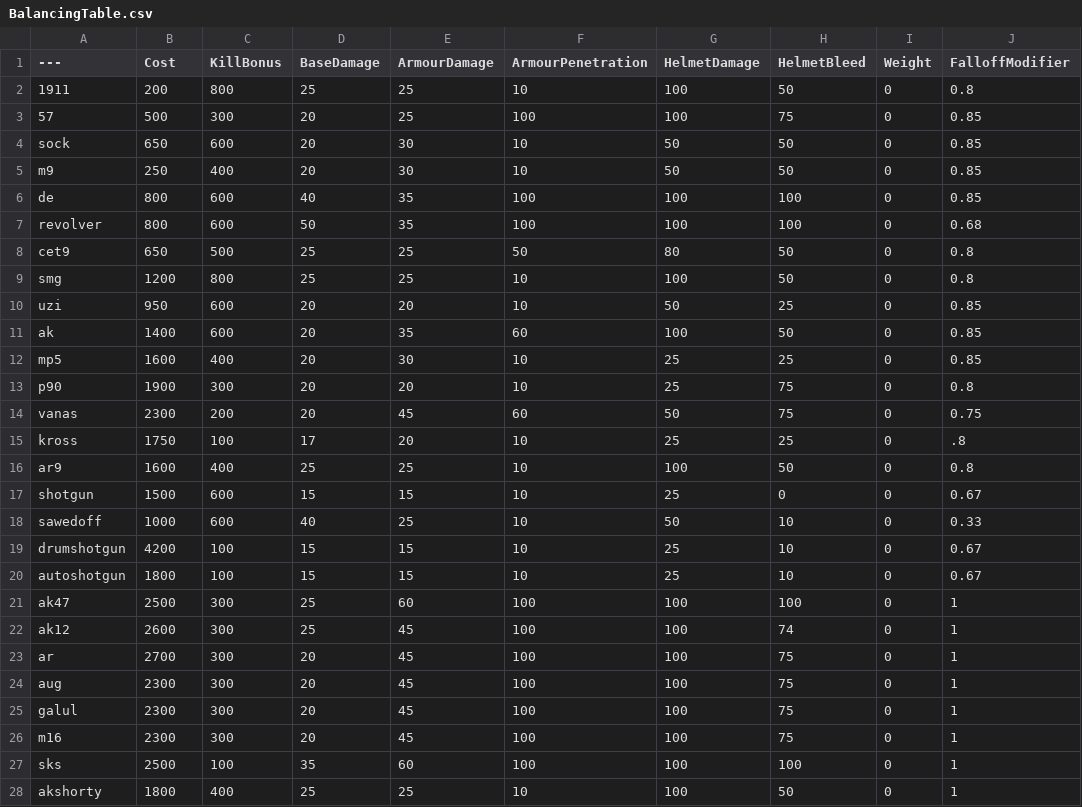
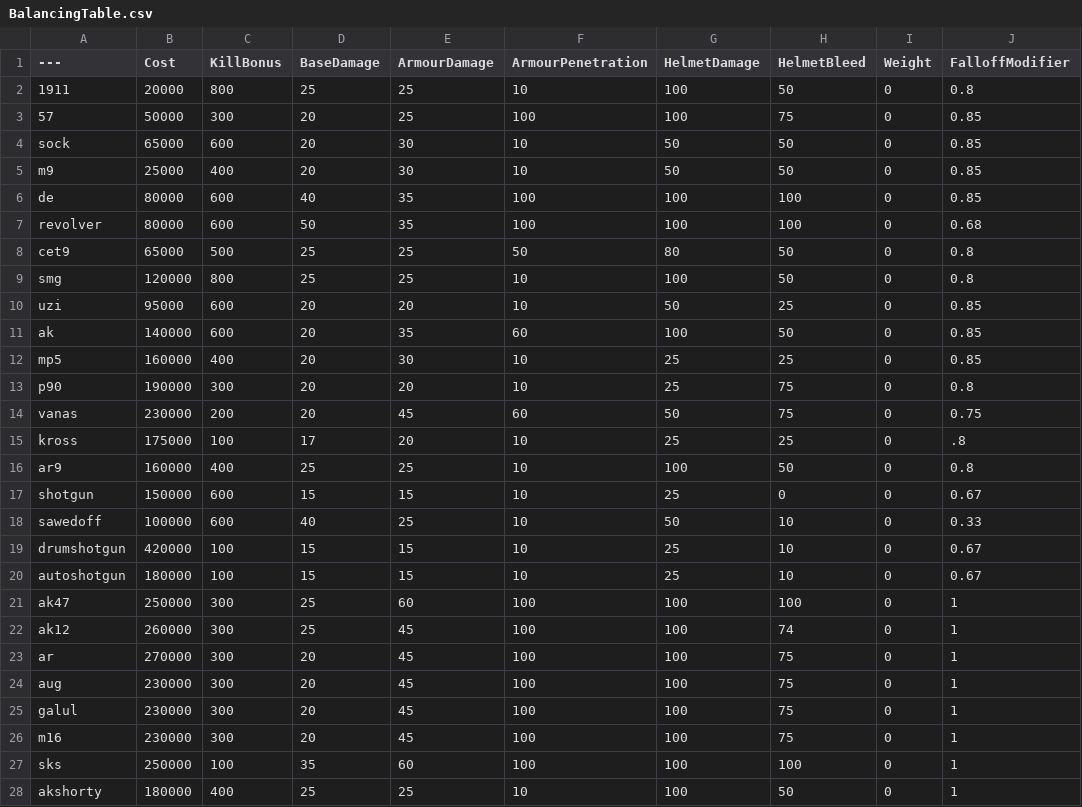
Before and after one commit to Djet/pavlovVR-server, a CSV file: BalancingTable.csv, drawn as a sheet; only a part is shown; the diff covers the shown part only; the diff names each change by its address in the sheet, - before the commit and + after, or states it on an @@ line.

Commit message:
Update BalancingTable.csv

```diff
--- a/BalancingTable.csv
+++ b/BalancingTable.csv
-B2 (Cost): 200
+B2 (Cost): 20000
-B3 (Cost): 500
+B3 (Cost): 50000
-B4 (Cost): 650
+B4 (Cost): 65000
-B5 (Cost): 250
+B5 (Cost): 25000
-B6:B7 (Cost): 800
+B6:B7 (Cost): 80000
-B8 (Cost): 650
+B8 (Cost): 65000
-B9 (Cost): 1200
+B9 (Cost): 120000
-B10 (Cost): 950
+B10 (Cost): 95000
-B11 (Cost): 1400
+B11 (Cost): 140000
-B12 (Cost): 1600
+B12 (Cost): 160000
-B13 (Cost): 1900
+B13 (Cost): 190000
-B14 (Cost): 2300
+B14 (Cost): 230000
-B15 (Cost): 1750
+B15 (Cost): 175000
-B16 (Cost): 1600
+B16 (Cost): 160000
-B17 (Cost): 1500
+B17 (Cost): 150000
-B18 (Cost): 1000
+B18 (Cost): 100000
-B19 (Cost): 4200
+B19 (Cost): 420000
-B20 (Cost): 1800
+B20 (Cost): 180000
-B21 (Cost): 2500
+B21 (Cost): 250000
-B22 (Cost): 2600
+B22 (Cost): 260000
-B23 (Cost): 2700
+B23 (Cost): 270000
-B24:B26 (Cost): 2300
+B24:B26 (Cost): 230000
-B27 (Cost): 2500
+B27 (Cost): 250000
-B28 (Cost): 1800
+B28 (Cost): 180000
```
Also changed, not shown: 69 edited cells elsewhere in this file.
